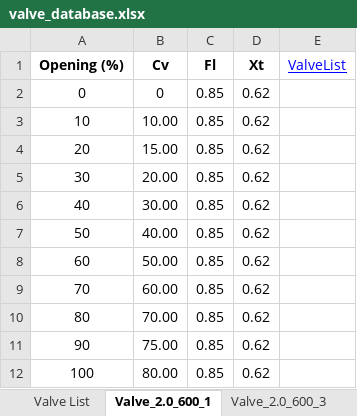
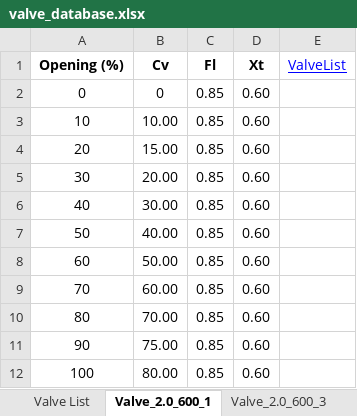
Before and after one commit to gurkkandurran-prog/Proje, an Excel workbook: valve_database.xlsx, sheet Valve_2.0_600_1, drawn as a sheet; values as stored, in another font and other column widths than the file's, no borders; the diff names each change by its address in the sheet, - before the commit and + after, or states it on an @@ line.

Commit message:
Add files via upload

```diff
--- a/valve_database.xlsx (sheet Valve_2.0_600_1)
+++ b/valve_database.xlsx (sheet Valve_2.0_600_1)
-D2:D12 (Xt): 0.62
+D2:D12 (Xt): 0.60
```
